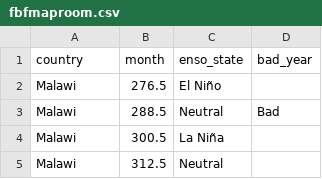
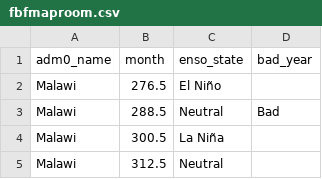
Before and after one commit to kgraaf/python-maprooms-fork, a CSV file: fbfmaproom.csv, drawn as a sheet; only a part is shown.

Commit message:
Year-label, Enso, Bad year

```diff
--- a/fbfmaproom.csv
+++ b/fbfmaproom.csv
@@ -1,2 +1,2 @@
-country,month,enso_state,bad_year
+adm0_name,month,enso_state,bad_year
 Malawi,276.5,El Niño,
```
Also changed, not shown: 3 other files.
